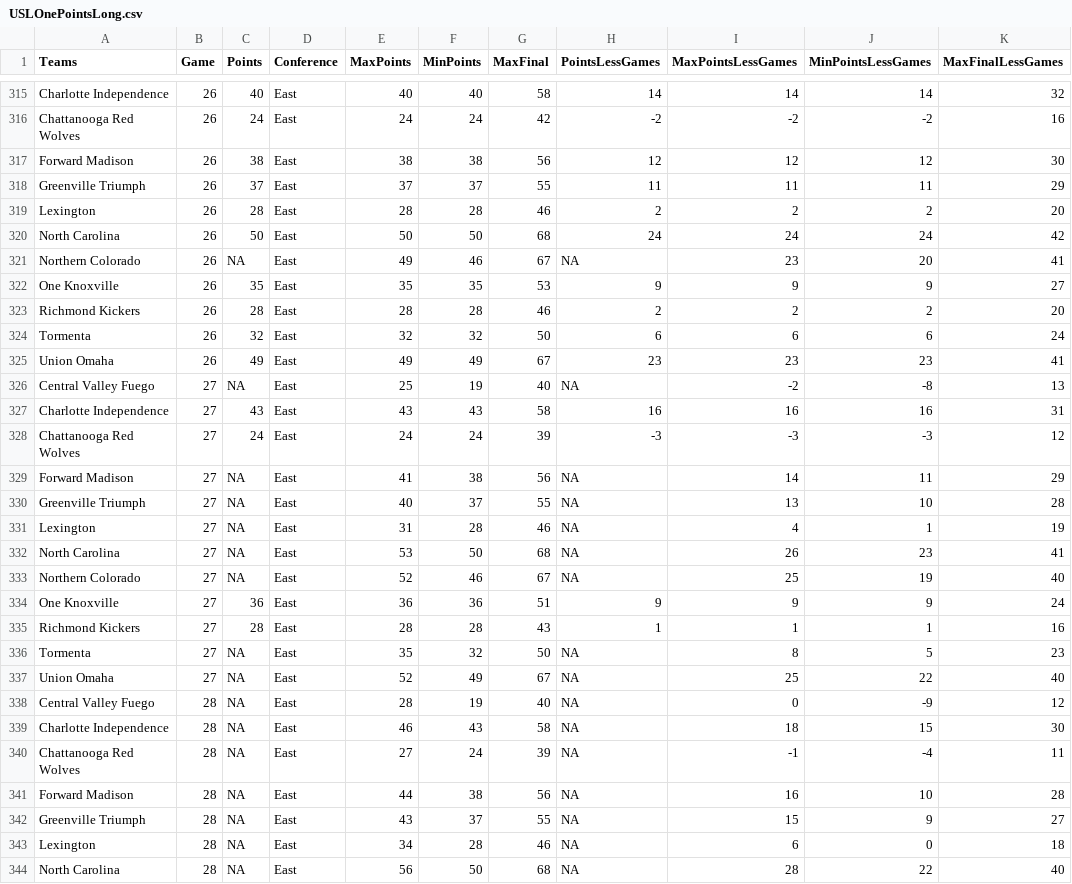
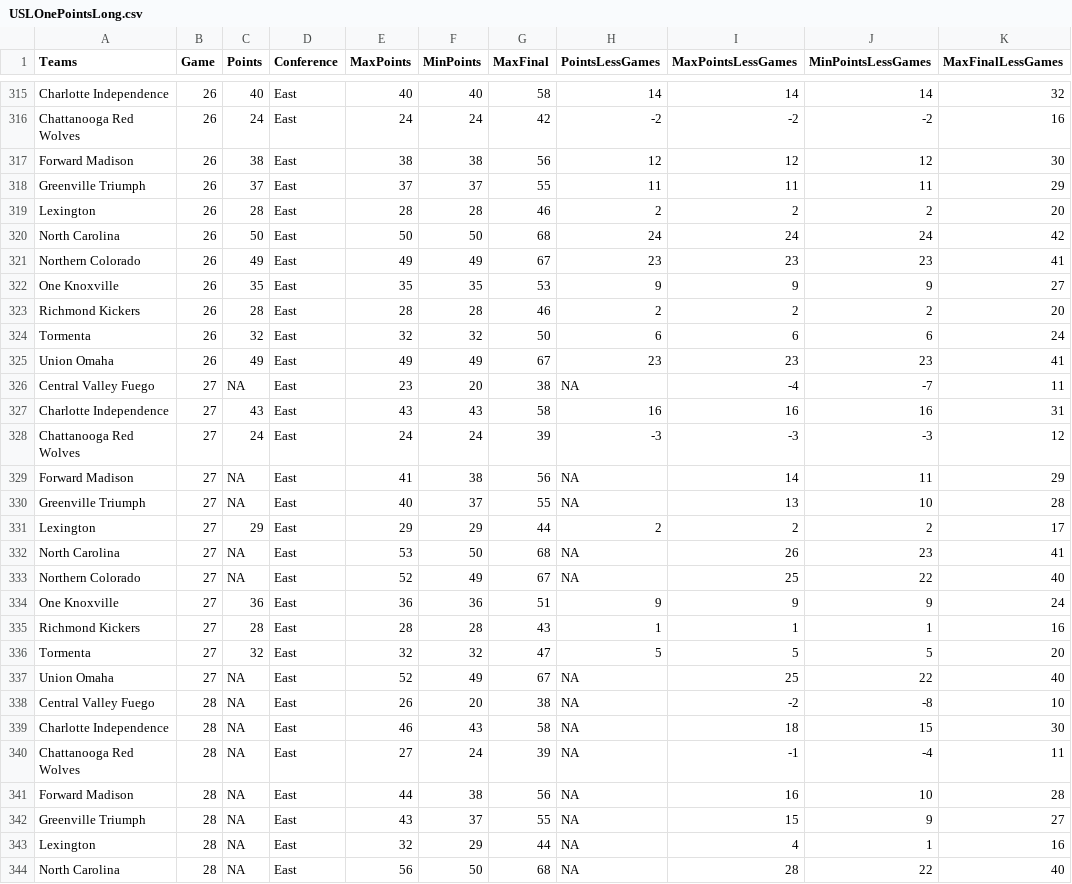
Before and after one commit to joelrip/StandingsTracker, a CSV file: USLOnePointsLong.csv, drawn as a sheet; only a part is shown, gaps mark what is left out; the diff covers the shown part only.

```diff
--- a/USLOnePointsLong.csv
+++ b/USLOnePointsLong.csv
@@ -320,3 +320,3 @@
 "North Carolina",26,50,"East",50,50,68,24,24,24,42
-"Northern Colorado",26,NA,"East",49,46,67,NA,23,20,41
+"Northern Colorado",26,49,"East",49,49,67,23,23,23,41
 "One Knoxville",26,35,"East",35,35,53,9,9,9,27
@@ -325,3 +325,3 @@
 "Union Omaha",26,49,"East",49,49,67,23,23,23,41
-"Central Valley Fuego",27,NA,"East",25,19,40,NA,-2,-8,13
+"Central Valley Fuego",27,NA,"East",23,20,38,NA,-4,-7,11
 "Charlotte Independence",27,43,"East",43,43,58,16,16,16,31
@@ -330,10 +330,10 @@
 "Greenville Triumph",27,NA,"East",40,37,55,NA,13,10,28
-"Lexington",27,NA,"East",31,28,46,NA,4,1,19
+"Lexington",27,29,"East",29,29,44,2,2,2,17
 "North Carolina",27,NA,"East",53,50,68,NA,26,23,41
-"Northern Colorado",27,NA,"East",52,46,67,NA,25,19,40
+"Northern Colorado",27,NA,"East",52,49,67,NA,25,22,40
 "One Knoxville",27,36,"East",36,36,51,9,9,9,24
 "Richmond Kickers",27,28,"East",28,28,43,1,1,1,16
-"Tormenta",27,NA,"East",35,32,50,NA,8,5,23
+"Tormenta",27,32,"East",32,32,47,5,5,5,20
 "Union Omaha",27,NA,"East",52,49,67,NA,25,22,40
-"Central Valley Fuego",28,NA,"East",28,19,40,NA,0,-9,12
+"Central Valley Fuego",28,NA,"East",26,20,38,NA,-2,-8,10
 "Charlotte Independence",28,NA,"East",46,43,58,NA,18,15,30
@@ -342,3 +342,3 @@
 "Greenville Triumph",28,NA,"East",43,37,55,NA,15,9,27
-"Lexington",28,NA,"East",34,28,46,NA,6,0,18
+"Lexington",28,NA,"East",32,29,44,NA,4,1,16
 "North Carolina",28,NA,"East",56,50,68,NA,28,22,40
```
Also changed, not shown: 1 added row, 1 removed row and 78 edited cells elsewhere in this file, MLSPointsLong.csv, USLPointsLong.csv, 2 other files.
